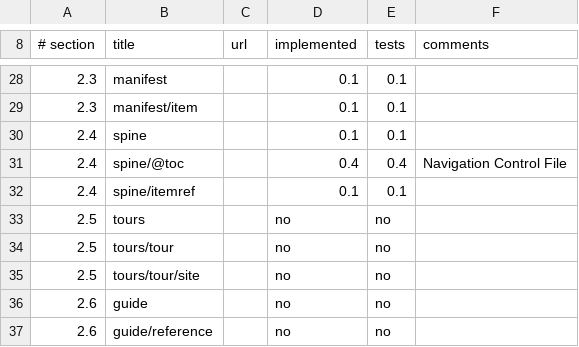
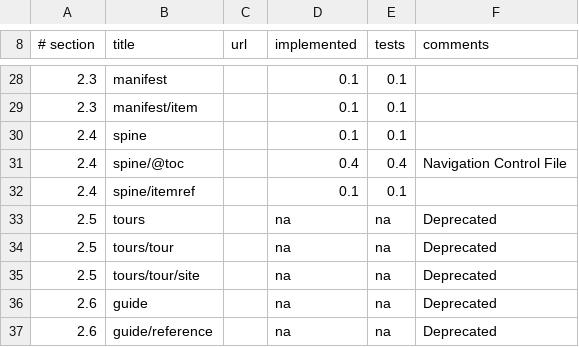
Before and after one commit to rhdunn/cainteoir-engine, a CSV file: docs/implementation-status/opf201.csv, drawn as a sheet; only a part is shown, gaps mark what is left out.

```diff
--- a/docs/implementation-status/opf201.csv
+++ b/docs/implementation-status/opf201.csv
@@ -32,6 +32,6 @@
 2.4,spine/itemref,,0.1,0.1,
-2.5,tours,,no,no,
-2.5,tours/tour,,no,no,
-2.5,tours/tour/site,,no,no,
-2.6,guide,,no,no,
-2.6,guide/reference,,no,no,
+2.5,tours,,na,na,Deprecated
+2.5,tours/tour,,na,na,Deprecated
+2.5,tours/tour/site,,na,na,Deprecated
+2.6,guide,,na,na,Deprecated
+2.6,guide/reference,,na,na,Deprecated
```
Also changed, not shown: docs/implementation-status/epub201.csv, docs/implementation-status/epub30.csv, 6 other files.
